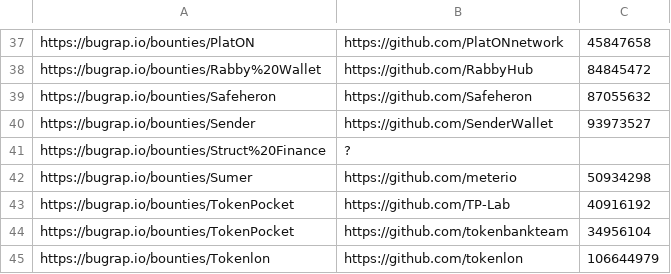
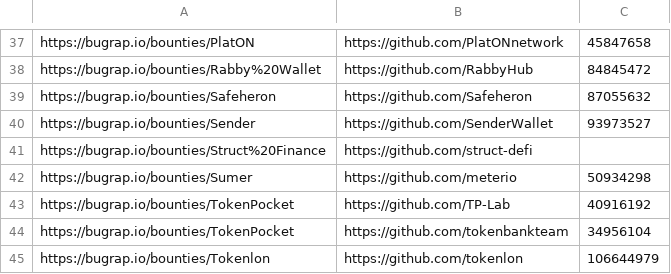
Before and after one commit to nikitastupin/orgs-data, a TSV file: orgs-data/bugrap.tsv, drawn as a sheet; only a part is shown, gaps mark what is left out.

Commit message:
Update bugrap.tsv

```diff
--- a/orgs-data/bugrap.tsv
+++ b/orgs-data/bugrap.tsv
@@ -40,3 +40,3 @@ https://bugrap.io/bounties/Safeheron	https://github.com/Safeheron	87055632
 https://bugrap.io/bounties/Sender	https://github.com/SenderWallet	93973527
-https://bugrap.io/bounties/Struct%20Finance	?
+https://bugrap.io/bounties/Struct%20Finance	https://github.com/struct-defi
 https://bugrap.io/bounties/Sumer	https://github.com/meterio	50934298
```
